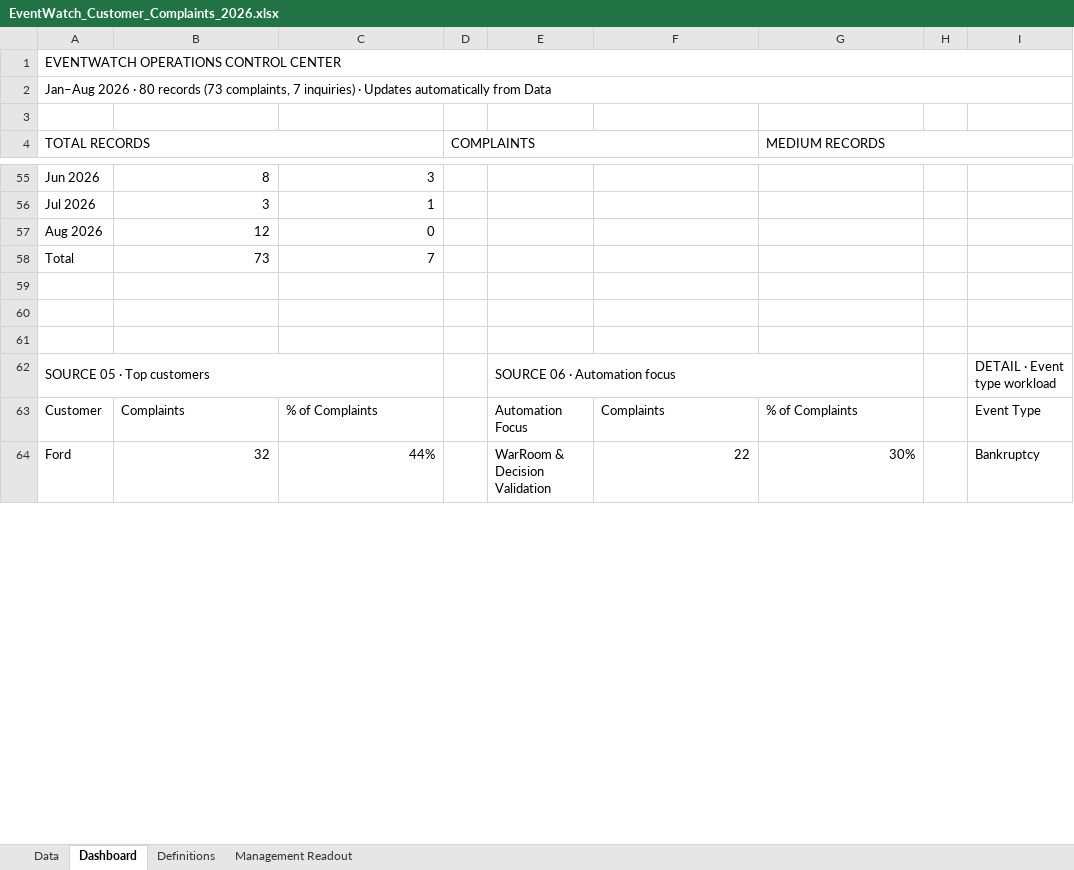
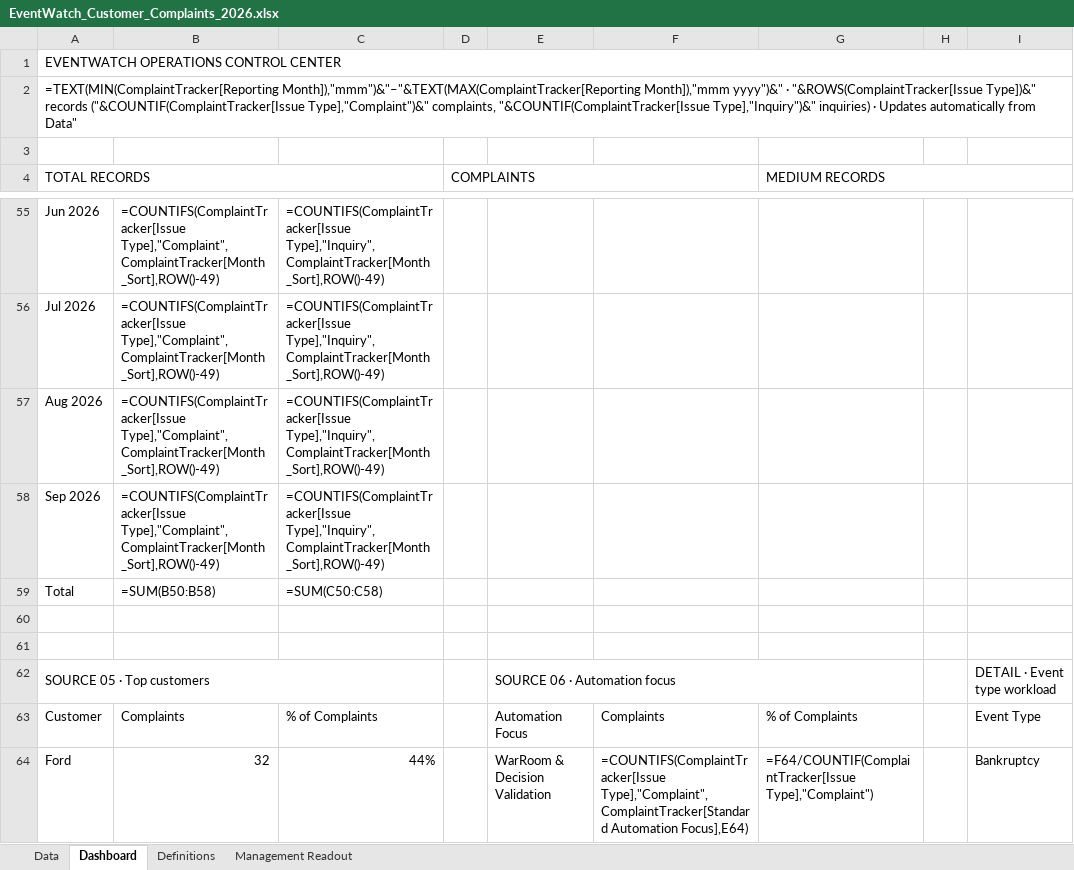
Before and after one commit to sangrambarger/EventWatch_Customer_Complaints, an Excel workbook: EventWatch_Customer_Complaints_2026.xlsx, sheet Dashboard, drawn as a sheet; only a part is shown, gaps mark what is left out; values as stored, in another font and other column widths than the file's, no cell formats; formulas without a stored value are shown as written; charts and pictures and conditional formats not drawn; removed rows and columns are numbered as before the commit, all else as after; rows hold the shown columns only; the diff covers the shown part only; the diff names each change by its address in the sheet, - before the commit and + after, or states it on an @@ line.

Commit message:
Add Jira/Outlook duplicate-check tooling, close 12 tracker gaps, fix dashboard bugs (#1)
Adds a Jira Key column plus Jira and Outlook Lookup pages (both credential-gated,
degrading to a clear "not configured" message). Cross-checked all 31 EAO tickets
against the tracker: 19 keys backfilled, 3 duplicate Ford/GM complaints merged into
multi-customer rows, 10 genuine gaps added including two customers (Micron,
Honeywell) that had never appeared despite filing complaints.

Fixes four characters that had decayed to "?", a chart() argument bug that silently
broke most bar charts, a Fix Status undercount, and a missing September row in the
monthly trend; restores dynamic-array metadata an openpyxl resave had stripped.

Adds scripts/validate.py, scripts/smoke_app.py and scripts/jira_sync.py so the
mechanical checks are runnable rather than done by eye, plus CLAUDE.md recording the
Python-vs-model split and the workbook editing constraint.

Removes the hardcoded repo/branch from app.py: the data source is now resolved at
runtime, defaulting to the files deployed beside the app, so no secrets are required.

```diff
--- a/EventWatch_Customer_Complaints_2026.xlsx (sheet Dashboard)
+++ b/EventWatch_Customer_Complaints_2026.xlsx (sheet Dashboard)
-A2 (TOTAL RECORDS): Jan–Aug 2026 · 80 records (73 complaints, 7 inquiries) · Updates automatically from Data
+A2 (TOTAL RECORDS): =TEXT(MIN(ComplaintTracker[Reporting Month]),"mmm")&"–"&TEXT(MAX(ComplaintTracker[Reporting Month]),"mmm yyyy")&" · "&ROWS(ComplaintTracker[Issue Type])&" records ("&COUNTIF(ComplaintTracker[Issue Type],"Complaint")&" complaints, "&COUNTIF(ComplaintTracker[Issue Type],"Inquiry")&" inquiries) · Updates automatically from Data"
-B55: 8
+B55: =COUNTIFS(ComplaintTracker[Issue Type],"Complaint",ComplaintTracker[Month_Sort],ROW()-49)
-C55: 3
+C55: =COUNTIFS(ComplaintTracker[Issue Type],"Inquiry",ComplaintTracker[Month_Sort],ROW()-49)
-B56: 3
+B56: =COUNTIFS(ComplaintTracker[Issue Type],"Complaint",ComplaintTracker[Month_Sort],ROW()-49)
-C56: 1
+C56: =COUNTIFS(ComplaintTracker[Issue Type],"Inquiry",ComplaintTracker[Month_Sort],ROW()-49)
-B57: 12
+B57: =COUNTIFS(ComplaintTracker[Issue Type],"Complaint",ComplaintTracker[Month_Sort],ROW()-49)
-C57: 0
+C57: =COUNTIFS(ComplaintTracker[Issue Type],"Inquiry",ComplaintTracker[Month_Sort],ROW()-49)
+row 58: Sep 2026 | =COUNTIFS(ComplaintTracker[Issue Type],"Complaint",ComplaintTracker[Month_Sort],ROW()-49) | =COUNTIFS(ComplaintTracker[Issue Type],"Inquiry",ComplaintTracker[Month_Sort],ROW()-49)
-B59: 73
+B59: =SUM(B50:B58)
-C59: 7
+C59: =SUM(C50:C58)
-row 59: (empty)
-F64: 22
+F64: =COUNTIFS(ComplaintTracker[Issue Type],"Complaint",ComplaintTracker[Standard Automation Focus],E64)
-G64 (MEDIUM RECORDS): 30%
+G64 (MEDIUM RECORDS): =F64/COUNTIF(ComplaintTracker[Issue Type],"Complaint")
```
Also changed, not shown: 2 added rows, 2 removed rows and 57 edited cells elsewhere in this sheet, sheet Data, sheet Management Readout, sheet Definitions, cell formats, charts or pictures, 8 other files.
